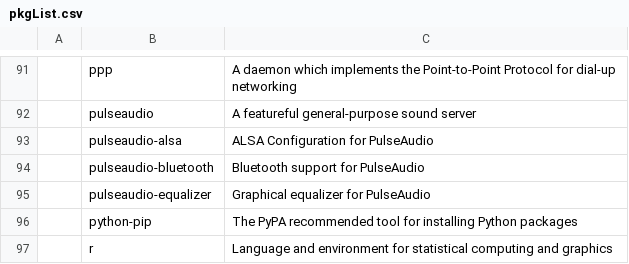
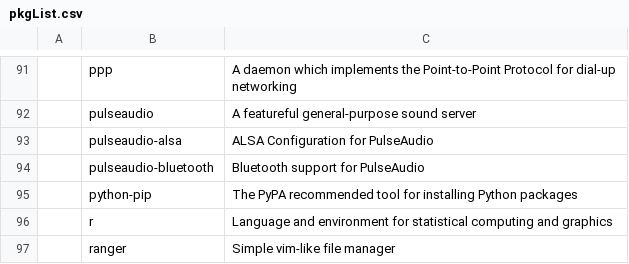
Before and after one commit to L1minus1/dotfiles, a CSV file: pkgList.csv, drawn as a sheet; only a part is shown, gaps mark what is left out; the shorter side is filled out with more unchanged rows; the diff names each change by its address in the sheet, - before the commit and + after, or states it on an @@ line.

Commit message:
automatic commit

```diff
--- a/pkgList.csv
+++ b/pkgList.csv
-row 95:  | pulseaudio-equalizer | Graphical equalizer for PulseAudio
```
